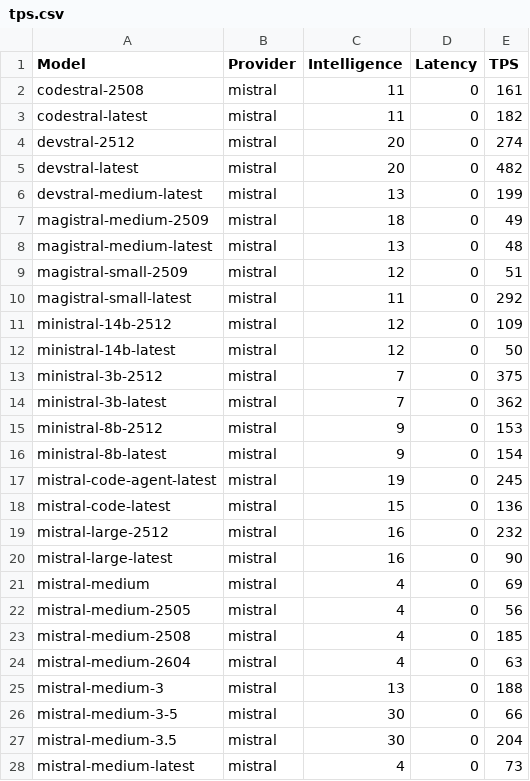
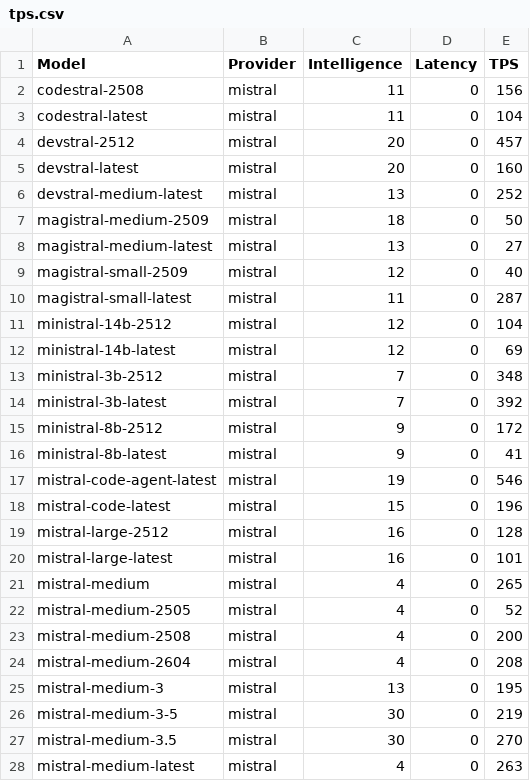
Before and after one commit to yookibooki/llm-benchmarks, a CSV file: mistral/data/tps.csv, drawn as a sheet; only a part is shown; the diff covers the shown part only.

```diff
--- a/mistral/data/tps.csv
+++ b/mistral/data/tps.csv
@@ -1,28 +1,28 @@
 Model,Provider,Intelligence,Latency,TPS
-codestral-2508,mistral,11,0,161
-codestral-latest,mistral,11,0,182
-devstral-2512,mistral,20,0,274
-devstral-latest,mistral,20,0,482
-devstral-medium-latest,mistral,13,0,199
-magistral-medium-2509,mistral,18,0,49
-magistral-medium-latest,mistral,13,0,48
-magistral-small-2509,mistral,12,0,51
-magistral-small-latest,mistral,11,0,292
-ministral-14b-2512,mistral,12,0,109
-ministral-14b-latest,mistral,12,0,50
-ministral-3b-2512,mistral,7,0,375
-ministral-3b-latest,mistral,7,0,362
-ministral-8b-2512,mistral,9,0,153
-ministral-8b-latest,mistral,9,0,154
-mistral-code-agent-latest,mistral,19,0,245
-mistral-code-latest,mistral,15,0,136
-mistral-large-2512,mistral,16,0,232
-mistral-large-latest,mistral,16,0,90
-mistral-medium,mistral,4,0,69
-mistral-medium-2505,mistral,4,0,56
-mistral-medium-2508,mistral,4,0,185
-mistral-medium-2604,mistral,4,0,63
-mistral-medium-3,mistral,13,0,188
-mistral-medium-3-5,mistral,30,0,66
-mistral-medium-3.5,mistral,30,0,204
-mistral-medium-latest,mistral,4,0,73
+codestral-2508,mistral,11,0,156
+codestral-latest,mistral,11,0,104
+devstral-2512,mistral,20,0,457
+devstral-latest,mistral,20,0,160
+devstral-medium-latest,mistral,13,0,252
+magistral-medium-2509,mistral,18,0,50
+magistral-medium-latest,mistral,13,0,27
+magistral-small-2509,mistral,12,0,40
+magistral-small-latest,mistral,11,0,287
+ministral-14b-2512,mistral,12,0,104
+ministral-14b-latest,mistral,12,0,69
+ministral-3b-2512,mistral,7,0,348
+ministral-3b-latest,mistral,7,0,392
+ministral-8b-2512,mistral,9,0,172
+ministral-8b-latest,mistral,9,0,41
+mistral-code-agent-latest,mistral,19,0,546
+mistral-code-latest,mistral,15,0,196
+mistral-large-2512,mistral,16,0,128
+mistral-large-latest,mistral,16,0,101
+mistral-medium,mistral,4,0,265
+mistral-medium-2505,mistral,4,0,52
+mistral-medium-2508,mistral,4,0,200
+mistral-medium-2604,mistral,4,0,208
+mistral-medium-3,mistral,13,0,195
+mistral-medium-3-5,mistral,30,0,219
+mistral-medium-3.5,mistral,30,0,270
+mistral-medium-latest,mistral,4,0,263
```
Also changed, not shown: 8 edited cells elsewhere in this file, data/tps.csv, nous/data/tps.csv, 6 other files.
